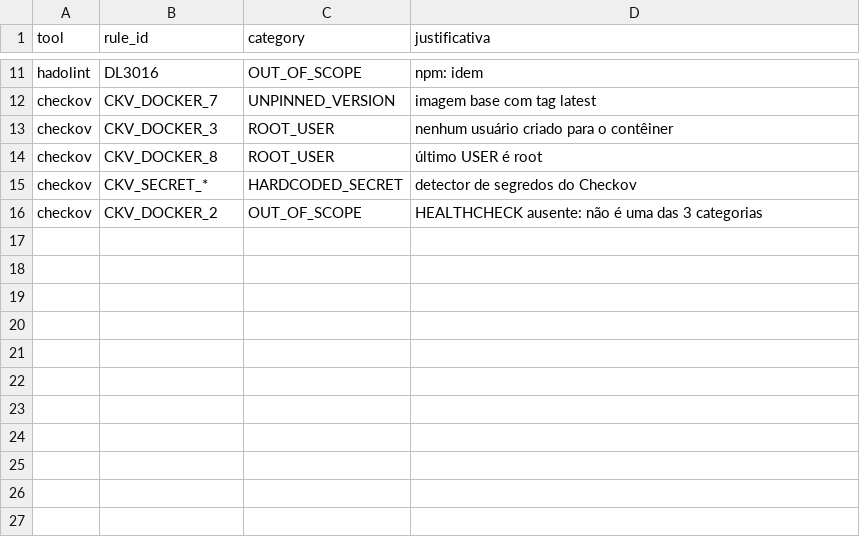
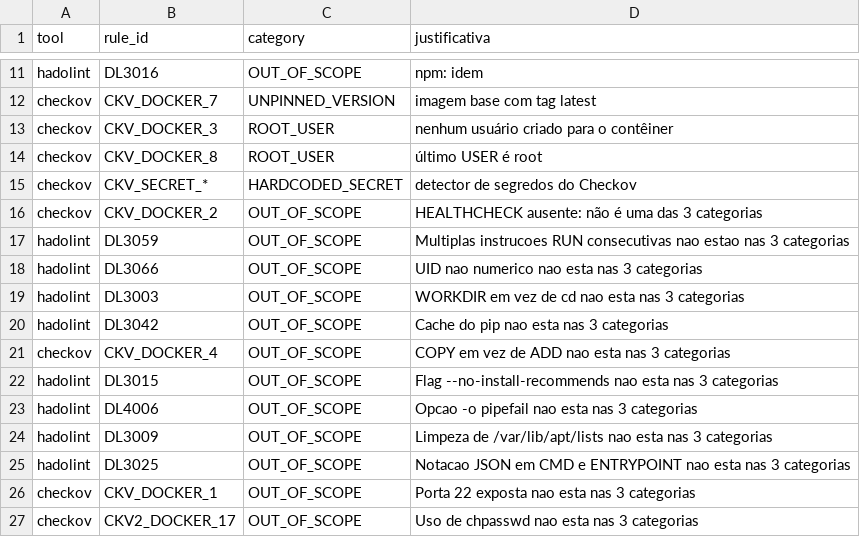
Before and after one commit to giovanapereira8664-cpu/sin451-container-security-benchmark-ou-sin451-devsecops-container-audit, a CSV file: mapeamento.csv, drawn as a sheet; only a part is shown, gaps mark what is left out.

```diff
--- a/mapeamento.csv
+++ b/mapeamento.csv
@@ -16 +16,12 @@ checkov,CKV_SECRET_*,HARDCODED_SECRET,detector de segredos do Checkov
 checkov,CKV_DOCKER_2,OUT_OF_SCOPE,HEALTHCHECK ausente: não é uma das 3 categorias
+hadolint,DL3059,OUT_OF_SCOPE,Multiplas instrucoes RUN consecutivas nao estao nas 3 categorias
+hadolint,DL3066,OUT_OF_SCOPE,UID nao numerico nao esta nas 3 categorias
+hadolint,DL3003,OUT_OF_SCOPE,WORKDIR em vez de cd nao esta nas 3 categorias
+hadolint,DL3042,OUT_OF_SCOPE,Cache do pip nao esta nas 3 categorias
+checkov,CKV_DOCKER_4,OUT_OF_SCOPE,COPY em vez de ADD nao esta nas 3 categorias
+hadolint,DL3015,OUT_OF_SCOPE,Flag --no-install-recommends nao esta nas 3 categorias
+hadolint,DL4006,OUT_OF_SCOPE,Opcao -o pipefail nao esta nas 3 categorias
+hadolint,DL3009,OUT_OF_SCOPE,Limpeza de /var/lib/apt/lists nao esta nas 3 categorias
+hadolint,DL3025,OUT_OF_SCOPE,Notacao JSON em CMD e ENTRYPOINT nao esta nas 3 categorias
+checkov,CKV_DOCKER_1,OUT_OF_SCOPE,Porta 22 exposta nao esta nas 3 categorias
+checkov,CKV2_DOCKER_17,OUT_OF_SCOPE,Uso de chpasswd nao esta nas 3 categorias
```
Also changed, not shown: 15 other files.
